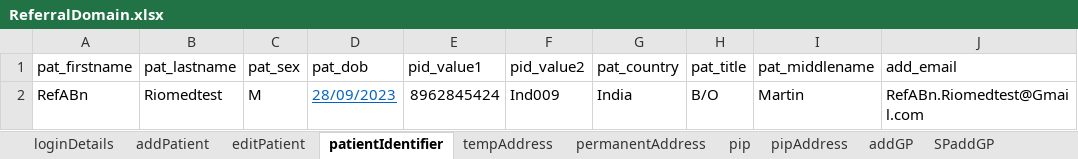
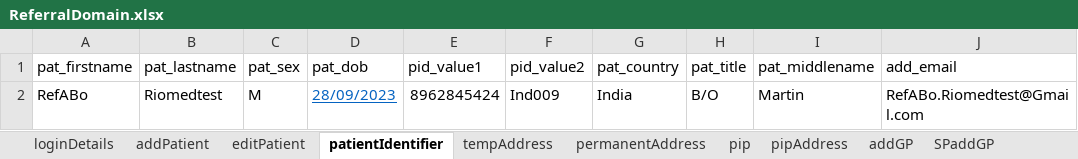
Before and after one commit to manojvyavahare27/C4Automation, an Excel workbook: ExcelFiles/ReferralDomain.xlsx, sheet patientIdentifier, drawn as a sheet; values as stored, in another font and other column widths than the file's, no borders; the diff names each change by its address in the sheet, - before the commit and + after, or states it on an @@ line.

```diff
--- a/ExcelFiles/ReferralDomain.xlsx (sheet patientIdentifier)
+++ b/ExcelFiles/ReferralDomain.xlsx (sheet patientIdentifier)
-A2 (pat_firstname): RefABn
+A2 (pat_firstname): RefABo
-J2 (add_email): RefABn.Riomedtest@Gmail.com
+J2 (add_email): RefABo.Riomedtest@Gmail.com
```
Also changed, not shown: sheet addPatient, sheet editPatient, 1 other file.
